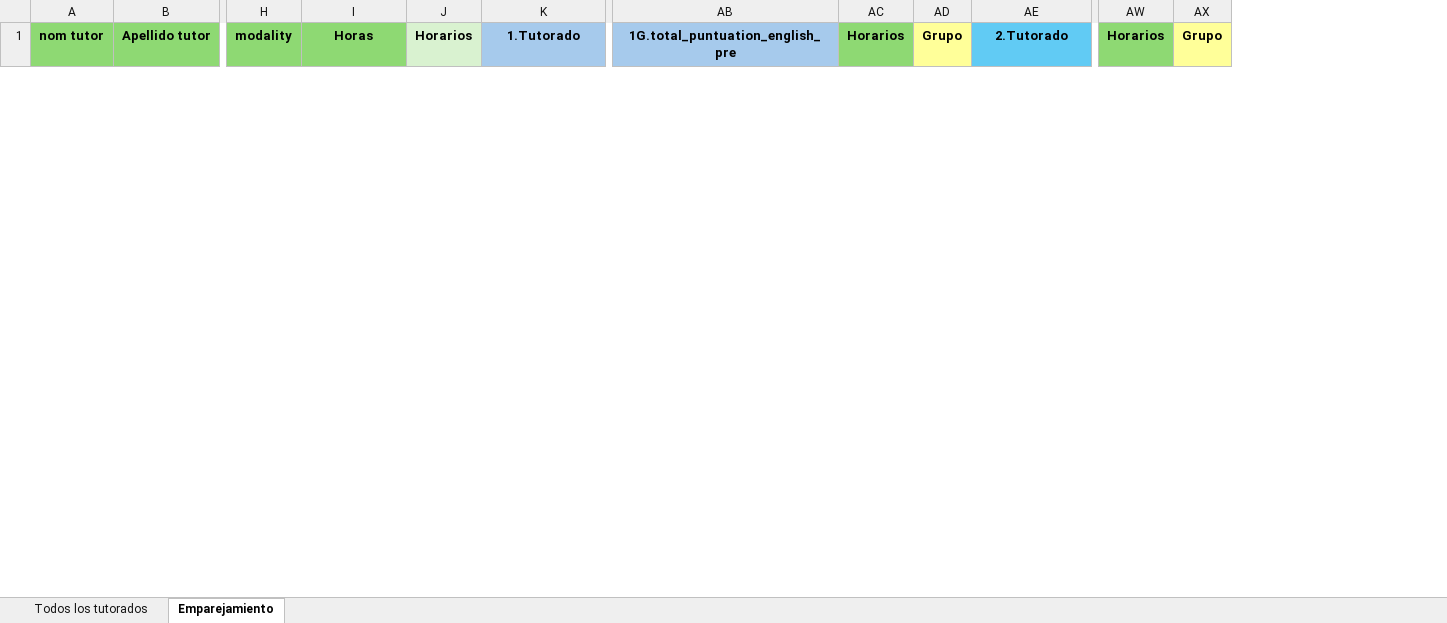
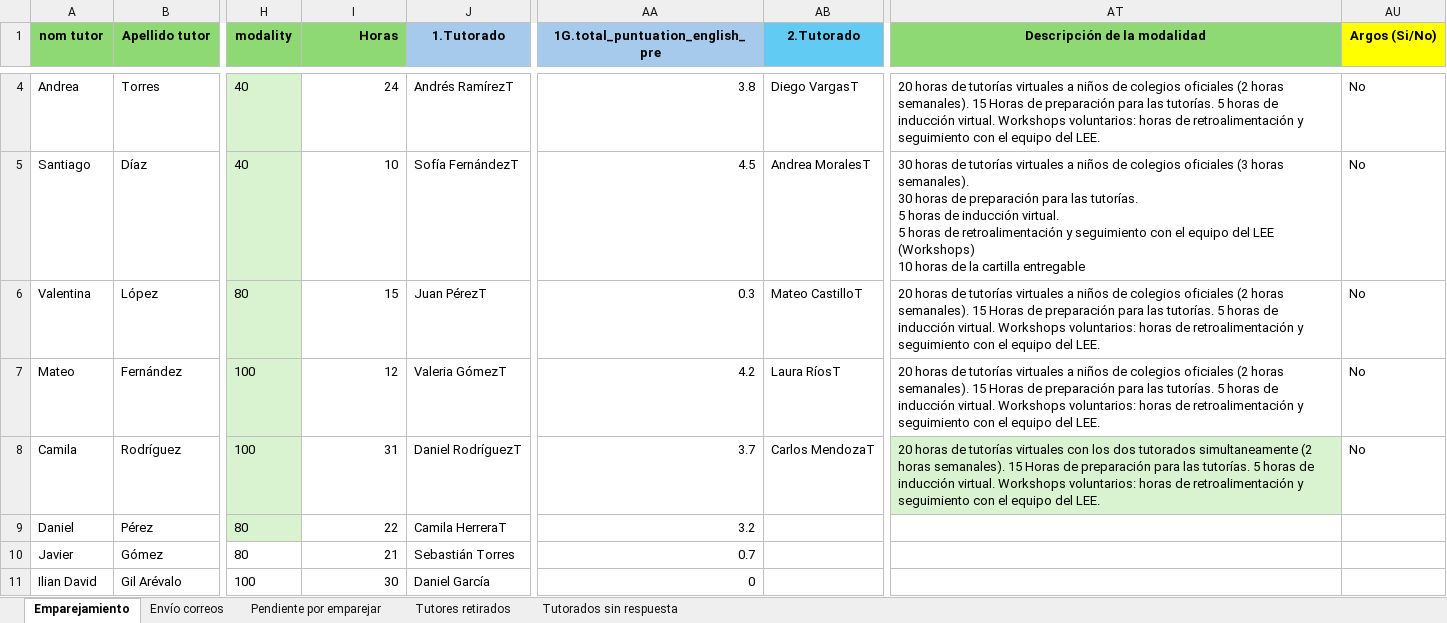
Before and after one commit to SistemaTuGestor/Sistema-TuGestor, an Excel workbook: recursos/Emparejamiento.xlsx, sheet Emparejamiento, drawn as a sheet; only a part is shown, gaps mark what is left out; values as stored, in another font and other column widths than the file's, no borders; conditional formats not drawn; removed rows and columns are numbered as before the commit, all else as after; rows hold the shown columns only; ↵ is a line break in a cell; the diff covers the shown part only; the diff names each change by its address in the sheet, - before the commit and + after, or states it on an @@ line.

Commit message:
✨FEAT: Persistencia de JSON con lectura en el archivo de emparejamiento

```diff
--- a/recursos/Emparejamiento.xlsx (sheet Emparejamiento)
+++ b/recursos/Emparejamiento.xlsx (sheet Emparejamiento)
-sheet tab: Todos los tutorados
+sheet tab: Envío correos
+sheet tab: Pendiente por emparejar
+sheet tab: Tutores retirados
+sheet tab: Tutorados sin respuesta
-column J (Horarios), empty
-column AC (Horarios), empty
-column AD (Grupo), empty
-column AW (Horarios), empty
-column AX (Grupo), empty
+column AT (Descripción de la modalidad), empty
+column AU (Argos (Si/No)), empty
-I1 alignment: center
+I1 alignment: right
+row 4: Andrea | Torres | 40 | 24 | Andrés RamírezT | 3.8 | Diego VargasT | 20 horas de tutorías virtuales a niños de colegios oficiales (2 horas semanales). 15 Horas de preparación para las tutorías. 5 horas de inducción virtual. Workshops voluntarios: horas de retroalimentación y seguimiento con el equipo del LEE. | No
+row 5: Santiago | Díaz | 40 | 10 | Sofía FernándezT | 4.5 | Andrea MoralesT | 30 horas de tutorías virtuales a niños de colegios oficiales (3 horas semanales). ↵ 30 horas de preparación para las tutorías. ↵ 5 horas de inducción virtual. ↵ 5 horas de retroalimentación y seguimiento con el equipo del LEE (Workshops) ↵ 10 horas de la cartilla entregable | No
+row 6: Valentina | López | 80 | 15 | Juan PérezT | 0.3 | Mateo CastilloT | 20 horas de tutorías virtuales a niños de colegios oficiales (2 horas semanales). 15 Horas de preparación para las tutorías. 5 horas de inducción virtual. Workshops voluntarios: horas de retroalimentación y seguimiento con el equipo del LEE. | No
+row 7: Mateo | Fernández | 100 | 12 | Valeria GómezT | 4.2 | Laura RíosT | 20 horas de tutorías virtuales a niños de colegios oficiales (2 horas semanales). 15 Horas de preparación para las tutorías. 5 horas de inducción virtual. Workshops voluntarios: horas de retroalimentación y seguimiento con el equipo del LEE. | No
+row 8: Camila | Rodríguez | 100 | 31 | Daniel RodríguezT | 3.7 | Carlos MendozaT | 20 horas de tutorías virtuales con los dos tutorados simultaneamente (2 horas semanales). 15 Horas de preparación para las tutorías. 5 horas de inducción virtual. Workshops voluntarios: horas de retroalimentación y seguimiento con el equipo del LEE. | No
+row 9: Daniel | Pérez | 80 | 22 | Camila HerreraT | 3.2
+row 10: Javier | Gómez | 80 | 21 | Sebastián Torres | 0.7
+row 11: Ilian David | Gil Arévalo | 100 | 30 | Daniel García | 0
```
Also changed, not shown: 2 added rows and 5 removed rows elsewhere in this sheet, 6 other files.
